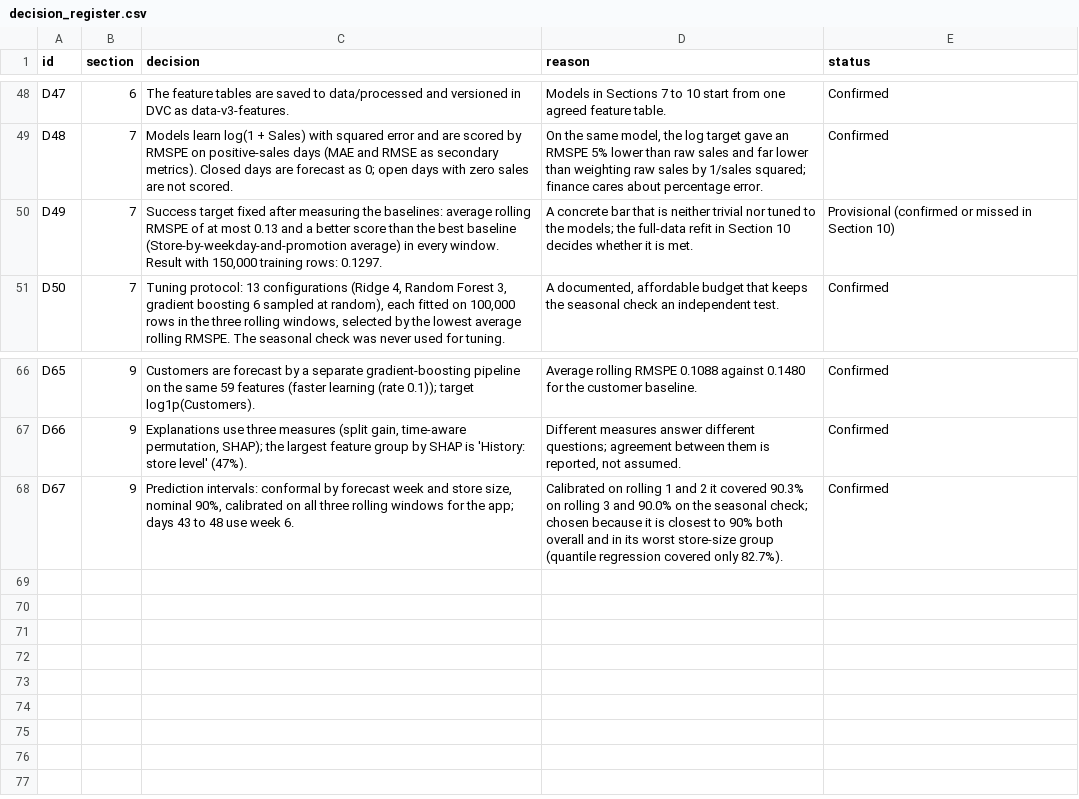
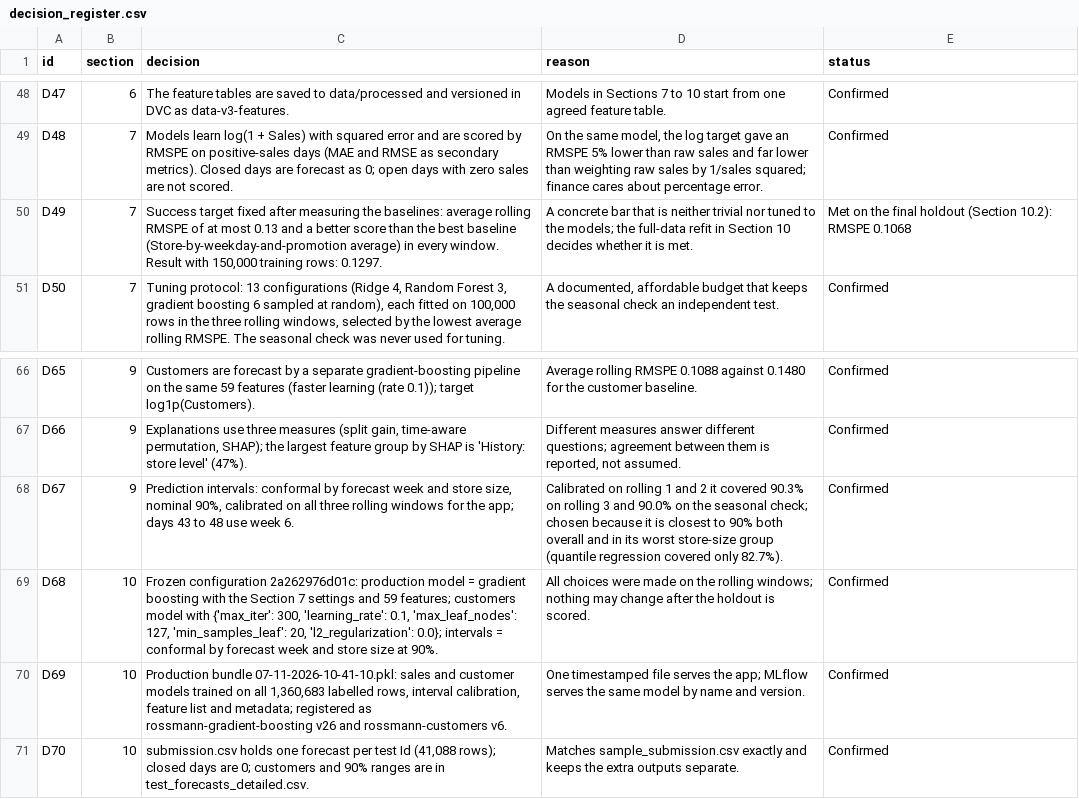
Before and after one commit to srishkyra/NEXTHIKES-IT-SOLUTIONS-Pvt.-Ltd.---PROJECT-6, a CSV file: outputs/decision_register.csv, drawn as a sheet; only a part is shown, gaps mark what is left out.

Commit message:
Section 10: final holdout, refit, timestamped bundle, MLflow inference and submission

```diff
--- a/outputs/decision_register.csv
+++ b/outputs/decision_register.csv
@@ -49,3 +49,3 @@ D47,6,The feature tables are saved to data/processed and versioned in DVC as dat
 D48,7,Models learn log(1 + Sales) with squared error and are scored by RMSPE on positive-sales days (MAE and RMSE as secondary metrics). Closed days are forecast as 0; open days with zero sales are not scored.,"On the same model, the log target gave an RMSPE 5% lower than raw sales and far lower than weighting raw sales by 1/sales squared; finance cares about percentage error.",Confirmed
-D49,7,"Success target fixed after measuring the baselines: average rolling RMSPE of at most 0.13 and a better score than the best baseline (Store-by-weekday-and-promotion average) in every window. Result with 150,000 training rows: 0.1297.",A concrete bar that is neither trivial nor tuned to the models; the full-data refit in Section 10 decides whether it is met.,Provisional (confirmed or missed in Section 10)
+D49,7,"Success target fixed after measuring the baselines: average rolling RMSPE of at most 0.13 and a better score than the best baseline (Store-by-weekday-and-promotion average) in every window. Result with 150,000 training rows: 0.1297.",A concrete bar that is neither trivial nor tuned to the models; the full-data refit in Section 10 decides whether it is met.,Met on the final holdout (Section 10.2): RMSPE 0.1068
 D50,7,"Tuning protocol: 13 configurations (Ridge 4, Random Forest 3, gradient boosting 6 sampled at random), each fitted on 100,000 rows in the three rolling windows, selected by the lowest average rolling RMSPE. The seasonal check was never used for tuning.","A documented, affordable budget that keeps the seasonal check an independent test.",Confirmed
@@ -68 +68,4 @@ D66,9,"Explanations use three measures (split gain, time-aware permutation, SHAP
 D67,9,"Prediction intervals: conformal by forecast week and store size, nominal 90%, calibrated on all three rolling windows for the app; days 43 to 48 use week 6.",Calibrated on rolling 1 and 2 it covered 90.3% on rolling 3 and 90.0% on the seasonal check; chosen because it is closest to 90% both overall and in its worst store-size group (quantile regression covered only 82.7%).,Confirmed
+D68,10,"Frozen configuration 2a262976d01c: production model = gradient boosting with the Section 7 settings and 59 features; customers model with {'max_iter': 300, 'learning_rate': 0.1, 'max_leaf_nodes': 127, 'min_samples_leaf': 20, 'l2_regularization': 0.0}; intervals = conformal by forecast week and store size at 90%.",All choices were made on the rolling windows; nothing may change after the holdout is scored.,Confirmed
+D69,10,"Production bundle 07-11-2026-10-41-10.pkl: sales and customer models trained on all 1,360,683 labelled rows, interval calibration, feature list and metadata; registered as rossmann-gradient-boosting v26 and rossmann-customers v6.",One timestamped file serves the app; MLflow serves the same model by name and version.,Confirmed
+D70,10,"submission.csv holds one forecast per test Id (41,088 rows); closed days are 0; customers and 90% ranges are in test_forecasts_detailed.csv.",Matches sample_submission.csv exactly and keeps the extra outputs separate.,Confirmed
```
Also changed, not shown: outputs/table_index.csv, outputs/tables/table_10_08_the_timestamped_model_bundle.csv, 9 other files.
